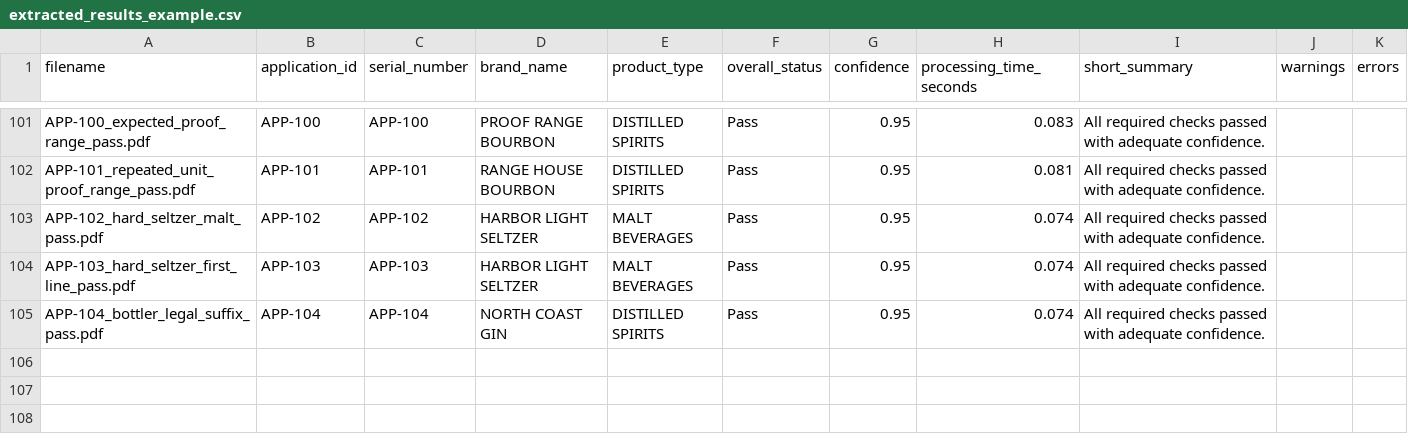
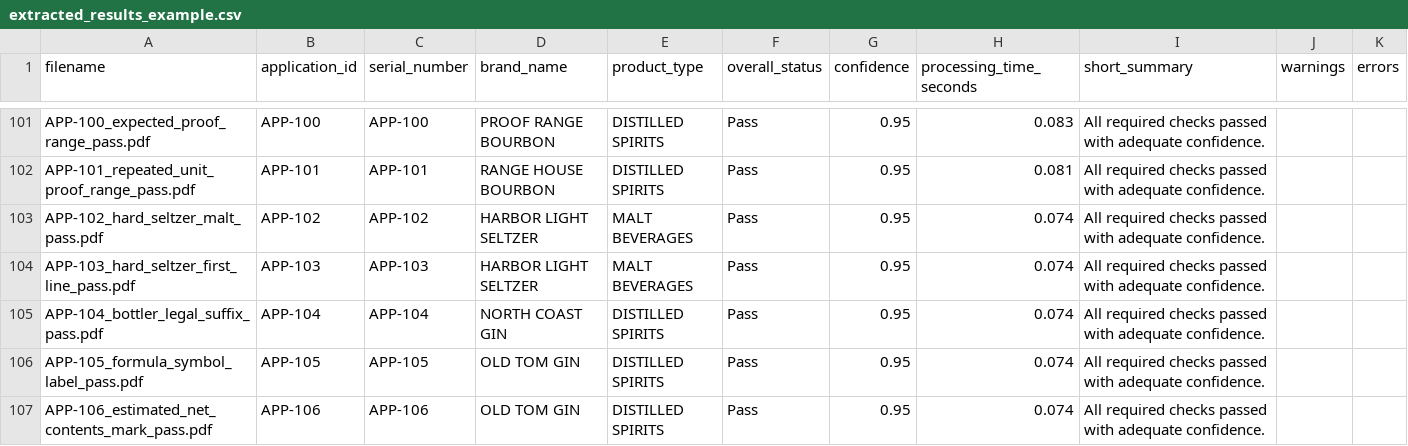
Before and after one commit to binarystyles/alcohol-label-verifier, a CSV file: samples/extracted_results_example.csv, drawn as a sheet; only a part is shown, gaps mark what is left out; the diff names each change by its address in the sheet, - before the commit and + after, or states it on an @@ line.

Commit message:
Handle formula symbol labels and estimated net contents

```diff
--- a/samples/extracted_results_example.csv
+++ b/samples/extracted_results_example.csv
+row 106: APP-105_formula_symbol_label_pass.pdf | APP-105 | APP-105 | OLD TOM GIN | DISTILLED SPIRITS | Pass | 0.95 | 0.074 | All required checks passed with adequate confidence.
+row 107: APP-106_estimated_net_contents_mark_pass.pdf | APP-106 | APP-106 | OLD TOM GIN | DISTILLED SPIRITS | Pass | 0.95 | 0.074 | All required checks passed with adequate confidence.
```
Also changed, not shown: 13 other files.
